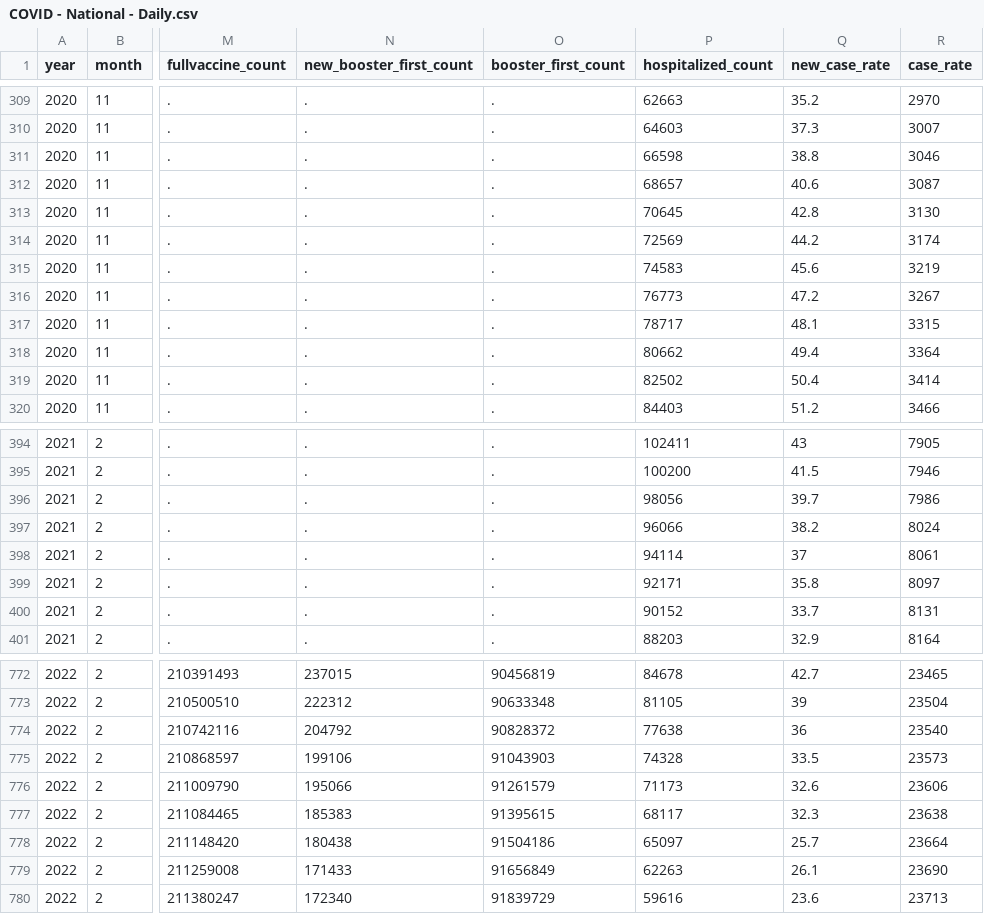
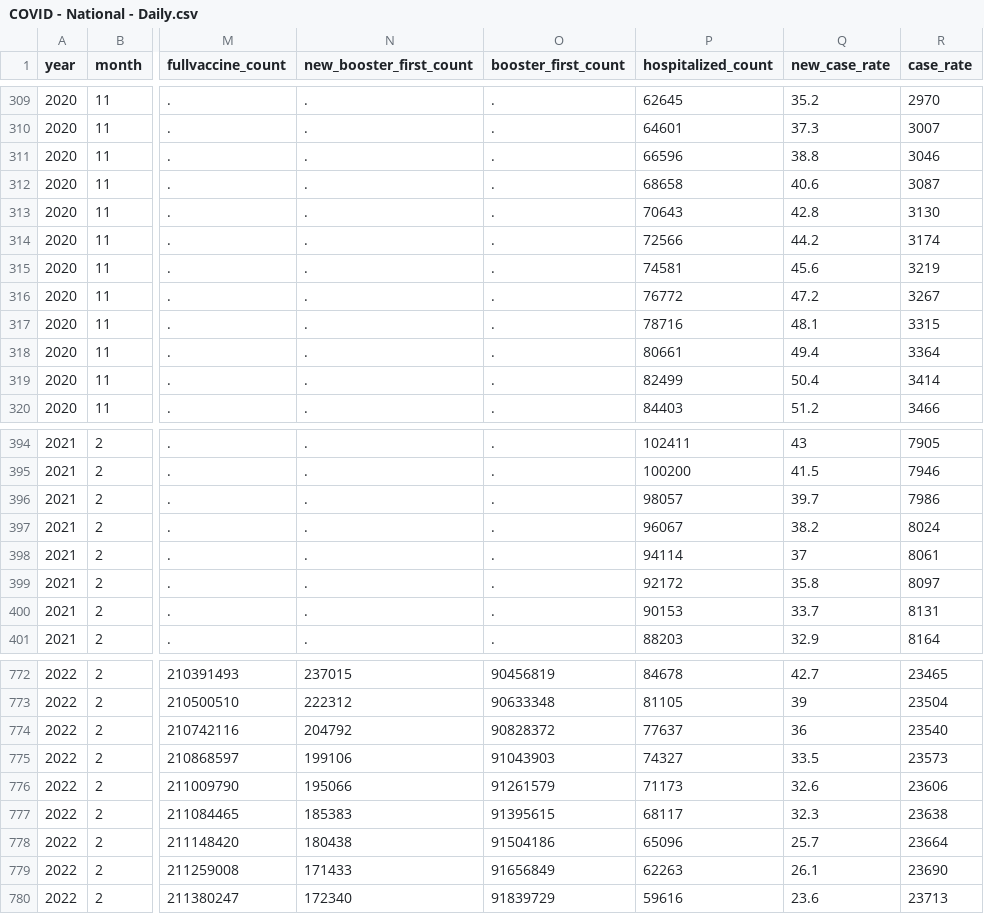
Before and after one commit to OpportunityInsights/EconomicTracker, a CSV file: data/COVID - National - Daily.csv, drawn as a sheet; only a part is shown, gaps mark what is left out; the diff covers the shown part only; the diff names each change by its address in the sheet, - before the commit and + after, or states it on an @@ line.

```diff
--- a/data/COVID - National - Daily.csv
+++ b/data/COVID - National - Daily.csv
-P309 (hospitalized_count): 62663
+P309 (hospitalized_count): 62645
-P310 (hospitalized_count): 64603
+P310 (hospitalized_count): 64601
-P311 (hospitalized_count): 66598
+P311 (hospitalized_count): 66596
-P312 (hospitalized_count): 68657
+P312 (hospitalized_count): 68658
-P313 (hospitalized_count): 70645
+P313 (hospitalized_count): 70643
-P314 (hospitalized_count): 72569
+P314 (hospitalized_count): 72566
-P315 (hospitalized_count): 74583
+P315 (hospitalized_count): 74581
-P316 (hospitalized_count): 76773
+P316 (hospitalized_count): 76772
-P317 (hospitalized_count): 78717
+P317 (hospitalized_count): 78716
-P318 (hospitalized_count): 80662
+P318 (hospitalized_count): 80661
-P319 (hospitalized_count): 82502
+P319 (hospitalized_count): 82499
-P396 (hospitalized_count): 98056
+P396 (hospitalized_count): 98057
-P397 (hospitalized_count): 96066
+P397 (hospitalized_count): 96067
-P399 (hospitalized_count): 92171
+P399 (hospitalized_count): 92172
-P400 (hospitalized_count): 90152
+P400 (hospitalized_count): 90153
-P774 (hospitalized_count): 77638
+P774 (hospitalized_count): 77637
-P775 (hospitalized_count): 74328
+P775 (hospitalized_count): 74327
-P778 (hospitalized_count): 65097
+P778 (hospitalized_count): 65096
```
Also changed, not shown: 2 added rows and 57 edited cells elsewhere in this file, 2 other files.
